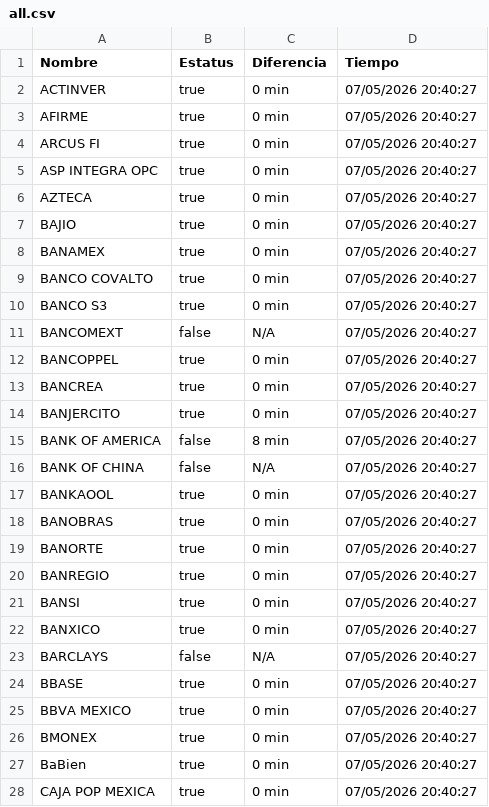
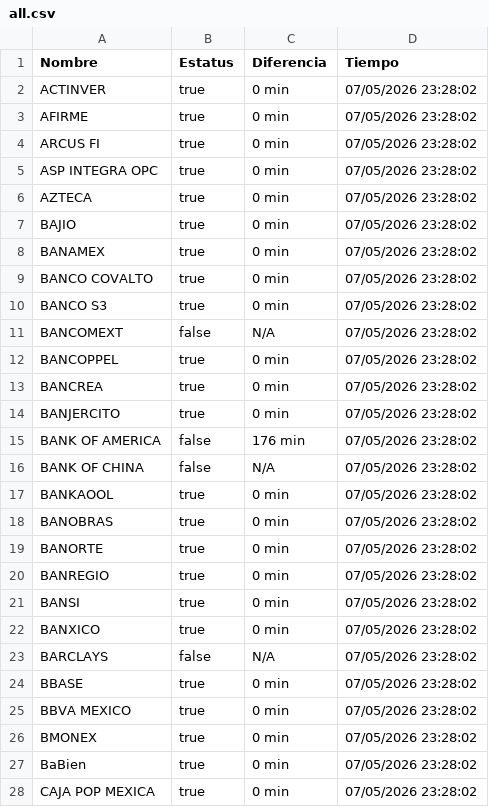
Before and after one commit to MoshiMoshi98/monspei-scrapper, a CSV file: salidas/all.csv, drawn as a sheet; only a part is shown; the diff covers the shown part only.

```diff
--- a/salidas/all.csv
+++ b/salidas/all.csv
@@ -1,28 +1,28 @@
 Nombre,Estatus,Diferencia,Tiempo
-"ACTINVER",true,0 min,07/05/2026 20:40:27
-"AFIRME",true,0 min,07/05/2026 20:40:27
-"ARCUS FI",true,0 min,07/05/2026 20:40:27
-"ASP INTEGRA OPC",true,0 min,07/05/2026 20:40:27
-"AZTECA",true,0 min,07/05/2026 20:40:27
-"BAJIO",true,0 min,07/05/2026 20:40:27
-"BANAMEX",true,0 min,07/05/2026 20:40:27
-"BANCO COVALTO",true,0 min,07/05/2026 20:40:27
-"BANCO S3",true,0 min,07/05/2026 20:40:27
-"BANCOMEXT",false,N/A,07/05/2026 20:40:27
-"BANCOPPEL",true,0 min,07/05/2026 20:40:27
-"BANCREA",true,0 min,07/05/2026 20:40:27
-"BANJERCITO",true,0 min,07/05/2026 20:40:27
-"BANK OF AMERICA",false,8 min,07/05/2026 20:40:27
-"BANK OF CHINA",false,N/A,07/05/2026 20:40:27
-"BANKAOOL",true,0 min,07/05/2026 20:40:27
-"BANOBRAS",true,0 min,07/05/2026 20:40:27
-"BANORTE",true,0 min,07/05/2026 20:40:27
-"BANREGIO",true,0 min,07/05/2026 20:40:27
-"BANSI",true,0 min,07/05/2026 20:40:27
-"BANXICO",true,0 min,07/05/2026 20:40:27
-"BARCLAYS",false,N/A,07/05/2026 20:40:27
-"BBASE",true,0 min,07/05/2026 20:40:27
-"BBVA MEXICO",true,0 min,07/05/2026 20:40:27
-"BMONEX",true,0 min,07/05/2026 20:40:27
-"BaBien",true,0 min,07/05/2026 20:40:27
-"CAJA POP MEXICA",true,0 min,07/05/2026 20:40:27
+"ACTINVER",true,0 min,07/05/2026 23:28:02
+"AFIRME",true,0 min,07/05/2026 23:28:02
+"ARCUS FI",true,0 min,07/05/2026 23:28:02
+"ASP INTEGRA OPC",true,0 min,07/05/2026 23:28:02
+"AZTECA",true,0 min,07/05/2026 23:28:02
+"BAJIO",true,0 min,07/05/2026 23:28:02
+"BANAMEX",true,0 min,07/05/2026 23:28:02
+"BANCO COVALTO",true,0 min,07/05/2026 23:28:02
+"BANCO S3",true,0 min,07/05/2026 23:28:02
+"BANCOMEXT",false,N/A,07/05/2026 23:28:02
+"BANCOPPEL",true,0 min,07/05/2026 23:28:02
+"BANCREA",true,0 min,07/05/2026 23:28:02
+"BANJERCITO",true,0 min,07/05/2026 23:28:02
+"BANK OF AMERICA",false,176 min,07/05/2026 23:28:02
+"BANK OF CHINA",false,N/A,07/05/2026 23:28:02
+"BANKAOOL",true,0 min,07/05/2026 23:28:02
+"BANOBRAS",true,0 min,07/05/2026 23:28:02
+"BANORTE",true,0 min,07/05/2026 23:28:02
+"BANREGIO",true,0 min,07/05/2026 23:28:02
+"BANSI",true,0 min,07/05/2026 23:28:02
+"BANXICO",true,0 min,07/05/2026 23:28:02
+"BARCLAYS",false,N/A,07/05/2026 23:28:02
+"BBASE",true,0 min,07/05/2026 23:28:02
+"BBVA MEXICO",true,0 min,07/05/2026 23:28:02
+"BMONEX",true,0 min,07/05/2026 23:28:02
+"BaBien",true,0 min,07/05/2026 23:28:02
+"CAJA POP MEXICA",true,0 min,07/05/2026 23:28:02
```
Also changed, not shown: 71 edited cells elsewhere in this file, salidas/desconectados.csv, 2 other files.
